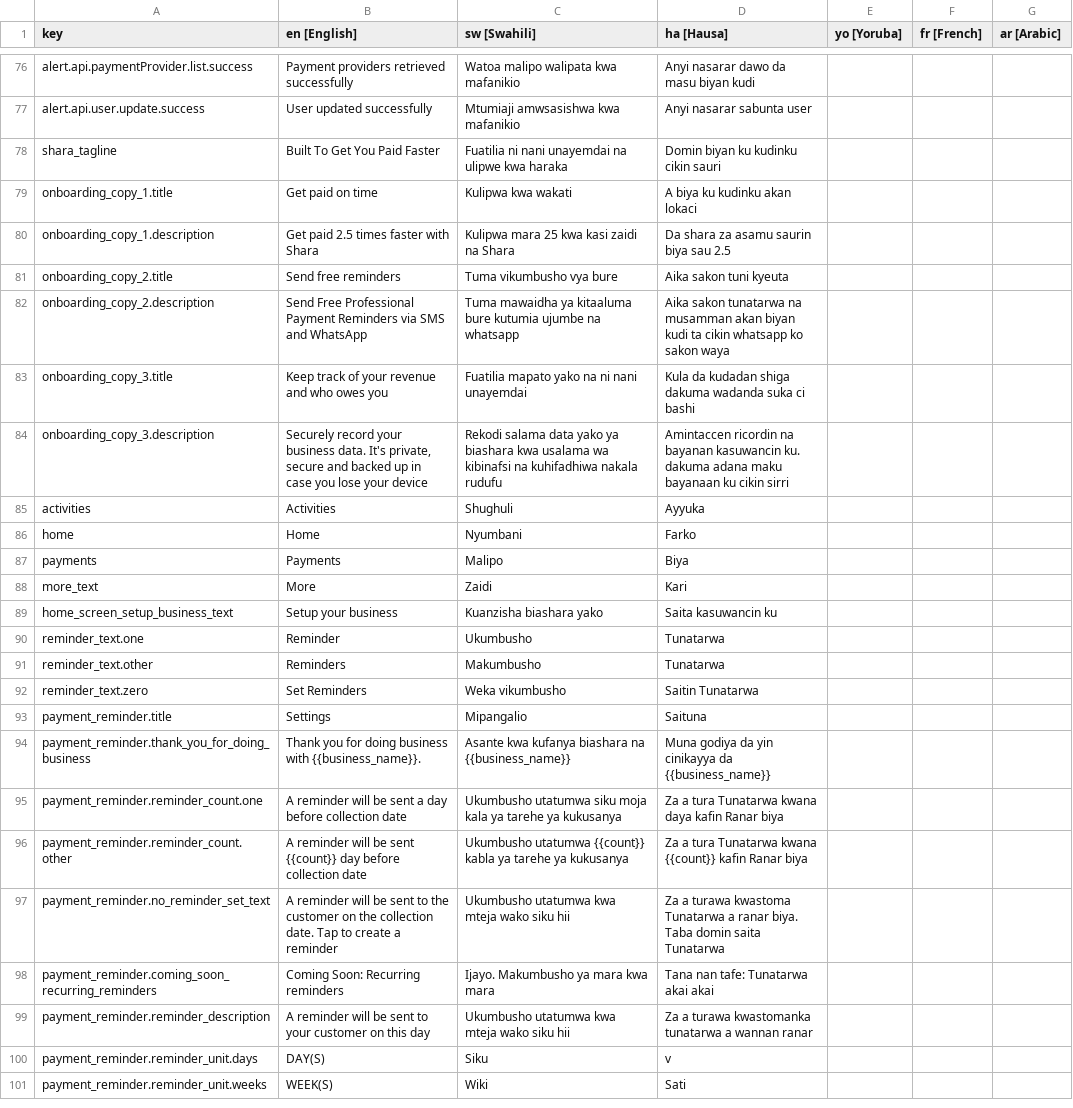
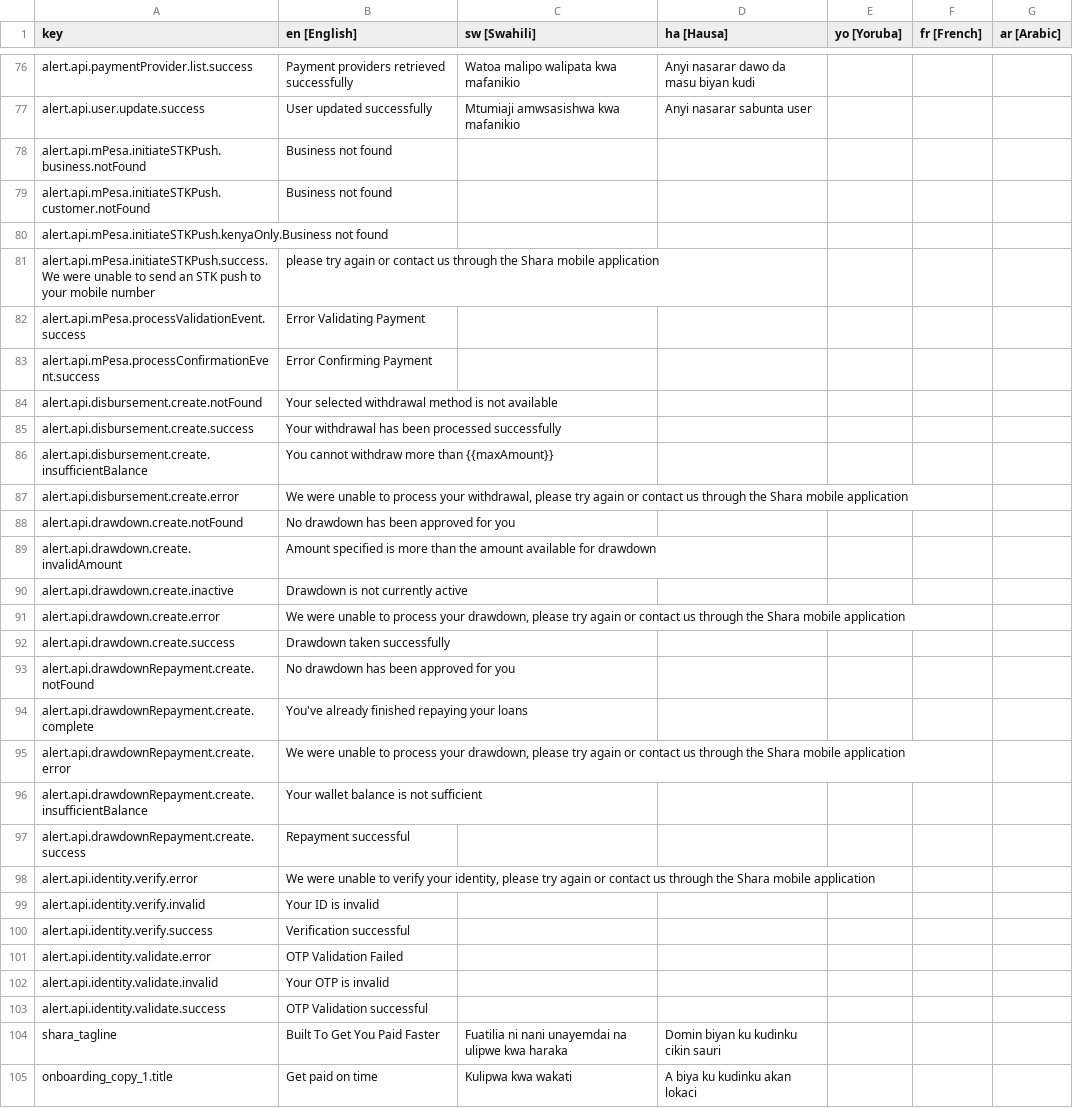
Before and after one commit to klever34/shara-lite, a CSV file: shara-lite/app/services/i18n/translations/translations.csv, drawn as a sheet; only a part is shown, gaps mark what is left out; the shorter side is filled out with more unchanged rows.

Commit message:
chore: update translations with api
Signed-off-by: Wahab Bello <wahaaabello@gmail.com>

```diff
--- a/shara-lite/app/services/i18n/translations/translations.csv
+++ b/shara-lite/app/services/i18n/translations/translations.csv
@@ -77,2 +77,28 @@ alert.api.paymentProvider.list.success,Payment providers retrieved successfully,
 alert.api.user.update.success,User updated successfully,Mtumiaji amwsasishwa kwa mafanikio,Anyi nasarar sabunta user,,,
+alert.api.mPesa.initiateSTKPush.business.notFound,Business not found,,,,,
+alert.api.mPesa.initiateSTKPush.customer.notFound,Business not found,,,,,
+alert.api.mPesa.initiateSTKPush.kenyaOnly.Business not found,,,,,,
+alert.api.mPesa.initiateSTKPush.success.We were unable to send an STK push to your mobile number, please try again or contact us through the Shara mobile application,,,,,
+alert.api.mPesa.processValidationEvent.success,Error Validating Payment,,,,,
+alert.api.mPesa.processConfirmationEvent.success,Error Confirming Payment,,,,,
+alert.api.disbursement.create.notFound,Your selected withdrawal method is not available,,,,,
+alert.api.disbursement.create.success,Your withdrawal has been processed successfully,,,,,
+alert.api.disbursement.create.insufficientBalance,You cannot withdraw more than {{maxAmount}},,,,,
+alert.api.disbursement.create.error,"We were unable to process your withdrawal, please try again or contact us through the Shara mobile application",,,,,
+alert.api.drawdown.create.notFound,No drawdown has been approved for you,,,,,
+alert.api.drawdown.create.invalidAmount,Amount specified is more than the amount available for drawdown,,,,,
+alert.api.drawdown.create.inactive,Drawdown is not currently active,,,,,
+alert.api.drawdown.create.error,"We were unable to process your drawdown, please try again or contact us through the Shara mobile application",,,,,
+alert.api.drawdown.create.success,Drawdown taken successfully,,,,,
+alert.api.drawdownRepayment.create.notFound,No drawdown has been approved for you,,,,,
+alert.api.drawdownRepayment.create.complete,You've already finished repaying your loans,,,,,
+alert.api.drawdownRepayment.create.error,"We were unable to process your drawdown, please try again or contact us through the Shara mobile application",,,,,
+alert.api.drawdownRepayment.create.insufficientBalance,Your wallet balance is not sufficient,,,,,
+alert.api.drawdownRepayment.create.success,Repayment successful,,,,,
+alert.api.identity.verify.error,"We were unable to verify your identity, please try again or contact us through the Shara mobile application",,,,,
+alert.api.identity.verify.invalid,Your ID is invalid,,,,,
+alert.api.identity.verify.success,Verification successful,,,,,
+alert.api.identity.validate.error,OTP Validation Failed,,,,,
+alert.api.identity.validate.invalid,Your OTP is invalid,,,,,
+alert.api.identity.validate.success,OTP Validation successful,,,,,
 shara_tagline,Built To Get You Paid Faster,Fuatilia ni nani unayemdai na ulipwe kwa haraka,Domin biyan ku kudinku cikin sauri,,,
```
Also changed, not shown: 2 other files.
